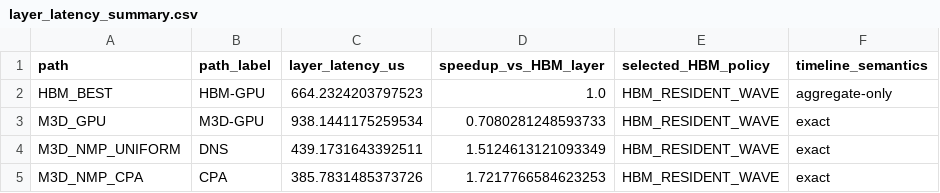
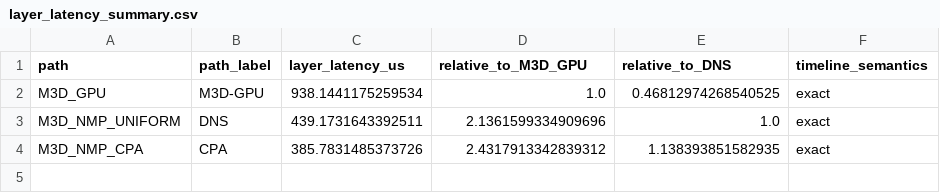
Before and after one commit to chenglinye18-crypto/om3dthermal, a CSV file: runs/physical_decode_execution_anatomy_v3/layer_latency_summary.csv, drawn as a sheet.

```diff
--- a/runs/physical_decode_execution_anatomy_v3/layer_latency_summary.csv
+++ b/runs/physical_decode_execution_anatomy_v3/layer_latency_summary.csv
@@ -1,5 +1,4 @@
-path,path_label,layer_latency_us,speedup_vs_HBM_layer,selected_HBM_policy,timeline_semantics
-HBM_BEST,HBM-GPU,664.2324203797523,1.0,HBM_RESIDENT_WAVE,aggregate-only
-M3D_GPU,M3D-GPU,938.1441175259534,0.7080281248593733,HBM_RESIDENT_WAVE,exact
-M3D_NMP_UNIFORM,DNS,439.1731643392511,1.5124613121093349,HBM_RESIDENT_WAVE,exact
-M3D_NMP_CPA,CPA,385.7831485373726,1.7217766584623253,HBM_RESIDENT_WAVE,exact
+path,path_label,layer_latency_us,relative_to_M3D_GPU,relative_to_DNS,timeline_semantics
+M3D_GPU,M3D-GPU,938.1441175259534,1.0,0.46812974268540525,exact
+M3D_NMP_UNIFORM,DNS,439.1731643392511,2.1361599334909696,1.0,exact
+M3D_NMP_CPA,CPA,385.7831485373726,2.4317913342839312,1.138393851582935,exact
```
Also changed, not shown: runs/physical_decode_execution_anatomy_v3/decode_layer_timeline.csv, 9 other files.
